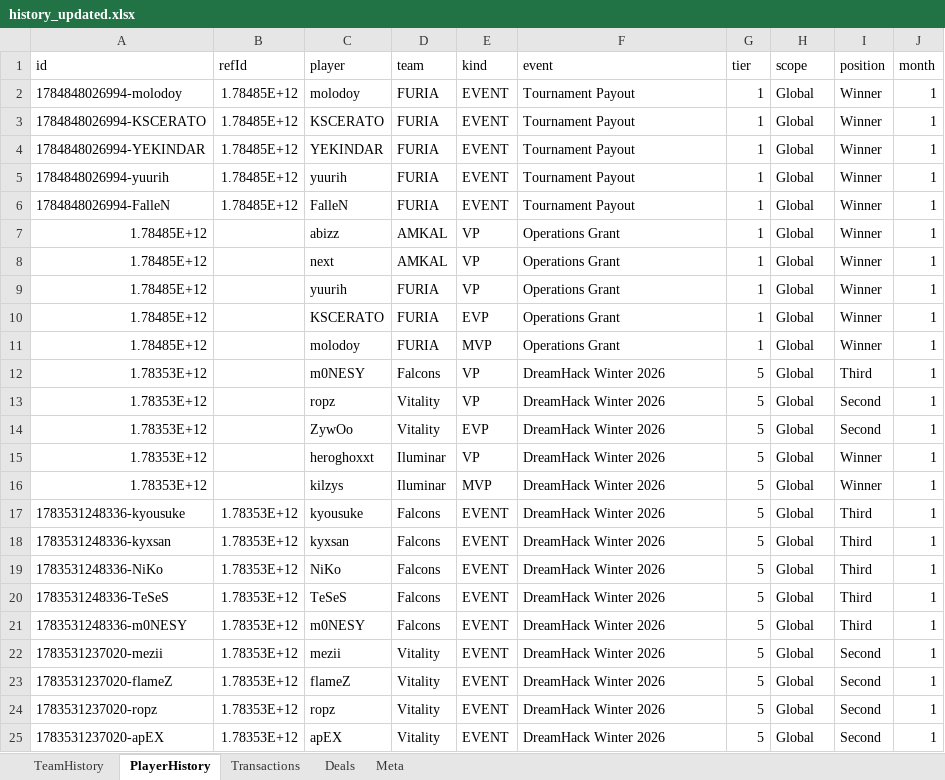
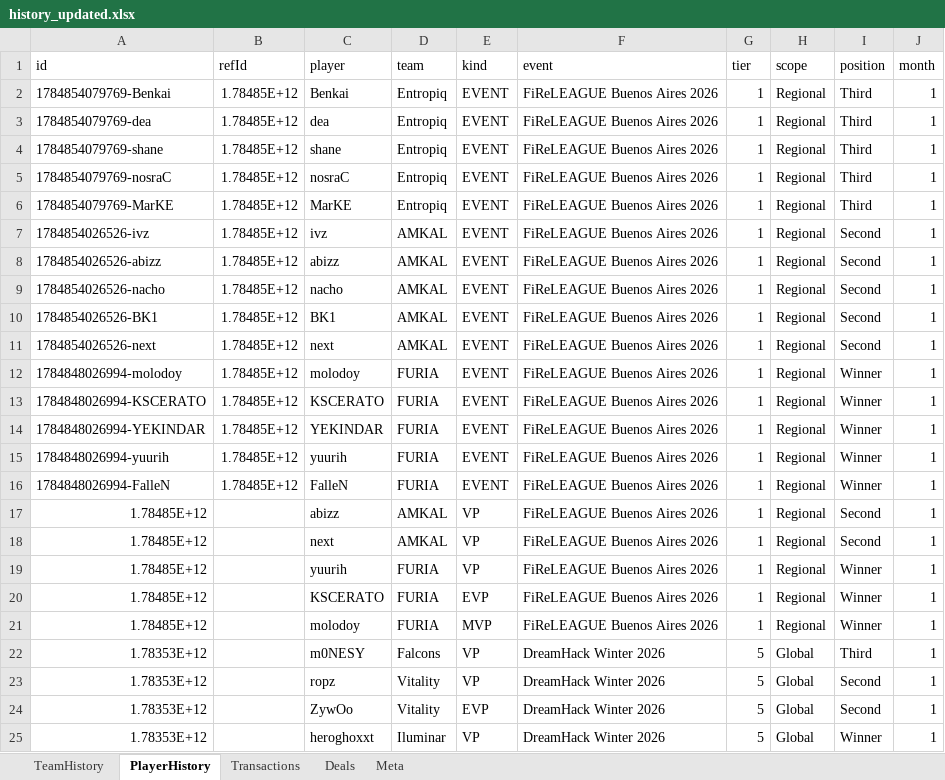
Before and after one commit to ckjhn/ck-tools, an Excel workbook: file/history_updated.xlsx, sheet PlayerHistory, drawn as a sheet; only a part is shown; the shorter side is filled out with more unchanged rows; values as stored, in another font and other column widths than the file's, no borders; addresses are those after the commit; the diff names each change by its address in the sheet, - before the commit and + after, or states it on an @@ line.

Commit message:
Update history_updated.xlsx

```diff
--- a/file/history_updated.xlsx (sheet PlayerHistory)
+++ b/file/history_updated.xlsx (sheet PlayerHistory)
+row 2: 1784854079769-Benkai | 1.78485E+12 | Benkai | Entropiq | EVENT | FiReLEAGUE Buenos Aires 2026 | 1 | Regional | Third | 1
+row 3: 1784854079769-dea | 1.78485E+12 | dea | Entropiq | EVENT | FiReLEAGUE Buenos Aires 2026 | 1 | Regional | Third | 1
+row 4: 1784854079769-shane | 1.78485E+12 | shane | Entropiq | EVENT | FiReLEAGUE Buenos Aires 2026 | 1 | Regional | Third | 1
+row 5: 1784854079769-nosraC | 1.78485E+12 | nosraC | Entropiq | EVENT | FiReLEAGUE Buenos Aires 2026 | 1 | Regional | Third | 1
+row 6: 1784854079769-MarKE | 1.78485E+12 | MarKE | Entropiq | EVENT | FiReLEAGUE Buenos Aires 2026 | 1 | Regional | Third | 1
+row 7: 1784854026526-ivz | 1.78485E+12 | ivz | AMKAL | EVENT | FiReLEAGUE Buenos Aires 2026 | 1 | Regional | Second | 1
+row 8: 1784854026526-abizz | 1.78485E+12 | abizz | AMKAL | EVENT | FiReLEAGUE Buenos Aires 2026 | 1 | Regional | Second | 1
+row 9: 1784854026526-nacho | 1.78485E+12 | nacho | AMKAL | EVENT | FiReLEAGUE Buenos Aires 2026 | 1 | Regional | Second | 1
+row 10: 1784854026526-BK1 | 1.78485E+12 | BK1 | AMKAL | EVENT | FiReLEAGUE Buenos Aires 2026 | 1 | Regional | Second | 1
+row 11: 1784854026526-next | 1.78485E+12 | next | AMKAL | EVENT | FiReLEAGUE Buenos Aires 2026 | 1 | Regional | Second | 1
-F12:F16 (event): Tournament Payout
+F12:F16 (event): FiReLEAGUE Buenos Aires 2026
-H12:H21 (scope): Global
+H12:H21 (scope): Regional
-F17:F21 (event): Operations Grant
+F17:F21 (event): FiReLEAGUE Buenos Aires 2026
-I17:I18 (position): Winner
+I17:I18 (position): Second
```
Also changed, not shown: sheet TeamHistory.
